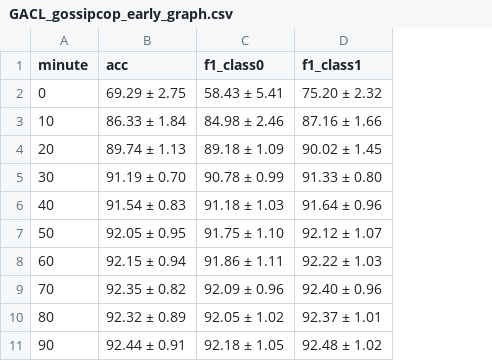
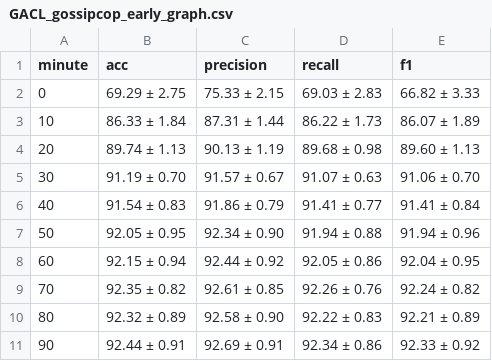
Before and after one commit to yscarlet/FND_RD_dataset, a CSV file: early_graph/GACL_gossipcop/GACL_gossipcop_early_graph.csv, drawn as a sheet; only a part is shown; removed rows and columns are numbered as before the commit, all else as after; the diff names each change by its address in the sheet, - before the commit and + after, or states it on an @@ line.

```diff
--- a/early_graph/GACL_gossipcop/GACL_gossipcop_early_graph.csv
+++ b/early_graph/GACL_gossipcop/GACL_gossipcop_early_graph.csv
-column C (f1_class0), rows 2-11: 58.43 ± 5.41 | 84.98 ± 2.46 | 89.18 ± 1.09 | 90.78 ± 0.99 | 91.18 ± 1.03 | 91.75 ± 1.10 | 91.86 ± 1.11 | 92.09 ± 0.96 | 92.05 ± 1.02 | 92.18 ± 1.05
-column D (f1_class1), rows 2-11: 75.20 ± 2.32 | 87.16 ± 1.66 | 90.02 ± 1.45 | 91.33 ± 0.80 | 91.64 ± 0.96 | 92.12 ± 1.07 | 92.22 ± 1.03 | 92.40 ± 0.96 | 92.37 ± 1.01 | 92.48 ± 1.02
+column C (precision), rows 2-11: 75.33 ± 2.15 | 87.31 ± 1.44 | 90.13 ± 1.19 | 91.57 ± 0.67 | 91.86 ± 0.79 | 92.34 ± 0.90 | 92.44 ± 0.92 | 92.61 ± 0.85 | 92.58 ± 0.90 | 92.69 ± 0.91
+column D (recall), rows 2-11: 69.03 ± 2.83 | 86.22 ± 1.73 | 89.68 ± 0.98 | 91.07 ± 0.63 | 91.41 ± 0.77 | 91.94 ± 0.88 | 92.05 ± 0.86 | 92.26 ± 0.76 | 92.22 ± 0.83 | 92.34 ± 0.86
+column E (f1), rows 2-11: 66.82 ± 3.33 | 86.07 ± 1.89 | 89.60 ± 1.13 | 91.06 ± 0.70 | 91.41 ± 0.84 | 91.94 ± 0.96 | 92.04 ± 0.95 | 92.24 ± 0.82 | 92.21 ± 0.89 | 92.33 ± 0.92
```
Also changed, not shown: early_graph/GACL_Twitter15/GACL_Twitter15_early_graph.csv, early_graph/GACL_Twitter16/GACL_Twitter16_early_graph.csv, 2 other files.
